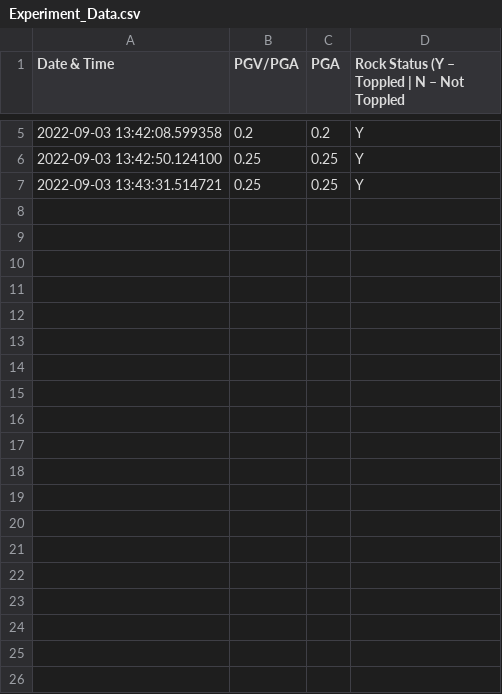
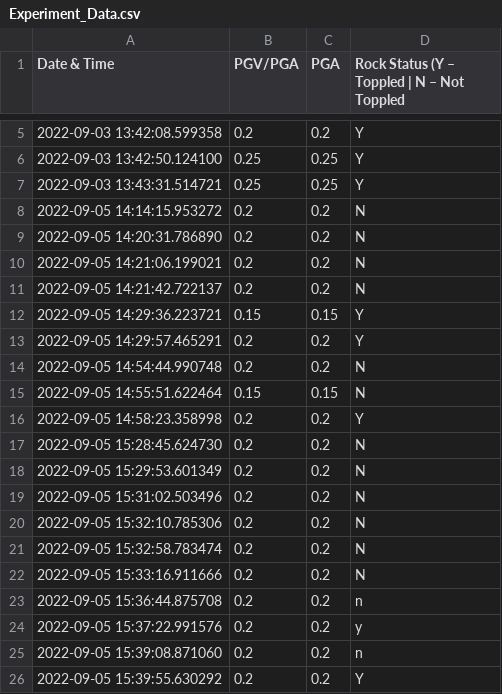
Before and after one commit to DREAMS-lab/shakebot_motion, a CSV file: src/Experiment_Data.csv, drawn as a sheet; only a part is shown, gaps mark what is left out; the diff covers the shown part only; the diff names each change by its address in the sheet, - before the commit and + after, or states it on an @@ line.

```diff
--- a/src/Experiment_Data.csv
+++ b/src/Experiment_Data.csv
+row 8: 2022-09-05 14:14:15.953272 | 0.2 | 0.2 | N
+row 9: 2022-09-05 14:20:31.786890 | 0.2 | 0.2 | N
+row 10: 2022-09-05 14:21:06.199021 | 0.2 | 0.2 | N
+row 11: 2022-09-05 14:21:42.722137 | 0.2 | 0.2 | N
+row 12: 2022-09-05 14:29:36.223721 | 0.15 | 0.15 | Y
+row 13: 2022-09-05 14:29:57.465291 | 0.2 | 0.2 | Y
+row 14: 2022-09-05 14:54:44.990748 | 0.2 | 0.2 | N
+row 15: 2022-09-05 14:55:51.622464 | 0.15 | 0.15 | N
+row 16: 2022-09-05 14:58:23.358998 | 0.2 | 0.2 | Y
+row 17: 2022-09-05 15:28:45.624730 | 0.2 | 0.2 | N
+row 18: 2022-09-05 15:29:53.601349 | 0.2 | 0.2 | N
+row 19: 2022-09-05 15:31:02.503496 | 0.2 | 0.2 | N
+row 20: 2022-09-05 15:32:10.785306 | 0.2 | 0.2 | N
+row 21: 2022-09-05 15:32:58.783474 | 0.2 | 0.2 | N
+row 22: 2022-09-05 15:33:16.911666 | 0.2 | 0.2 | N
+row 23: 2022-09-05 15:36:44.875708 | 0.2 | 0.2 | n
+row 24: 2022-09-05 15:37:22.991576 | 0.2 | 0.2 | y
+row 25: 2022-09-05 15:39:08.871060 | 0.2 | 0.2 | n
+row 26: 2022-09-05 15:39:55.630292 | 0.2 | 0.2 | Y
```
Also changed, not shown: 14 added rows elsewhere in this file, src/Parameters.csv, 4 other files.
